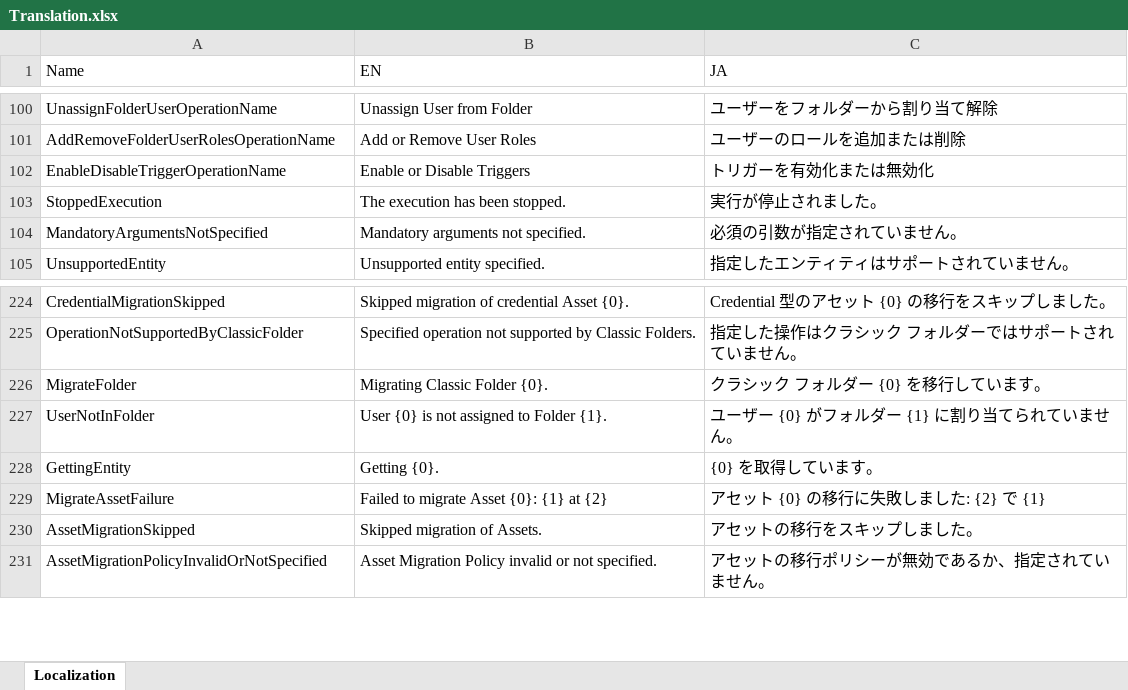
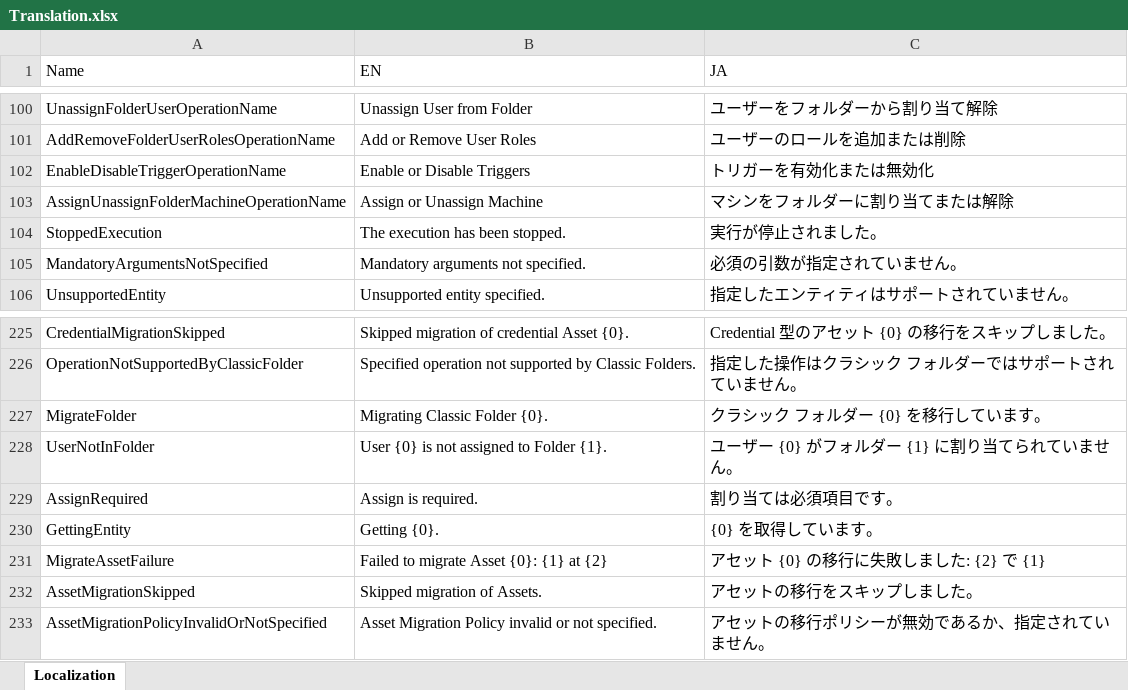
Before and after one commit to UiPath-Services/OrchestratorManager, an Excel workbook: Translation.xlsx, sheet Localization, drawn as a sheet; only a part is shown, gaps mark what is left out; values as stored, in another font and other column widths than the file's, no borders; table styles not drawn; the diff names each change by its address in the sheet, - before the commit and + after, or states it on an @@ line.

```diff
--- a/Translation.xlsx (sheet Localization)
+++ b/Translation.xlsx (sheet Localization)
+row 103: AssignUnassignFolderMachineOperationName | Assign or Unassign Machine | マシンをフォルダーに割り当てまたは解除
+row 229: AssignRequired | Assign is required. | 割り当ては必須項目です。
```
Also changed, not shown: Workbooks/EN/Folders.xlsx, Workbooks/JA/アセット.xlsx, 20 other files.
